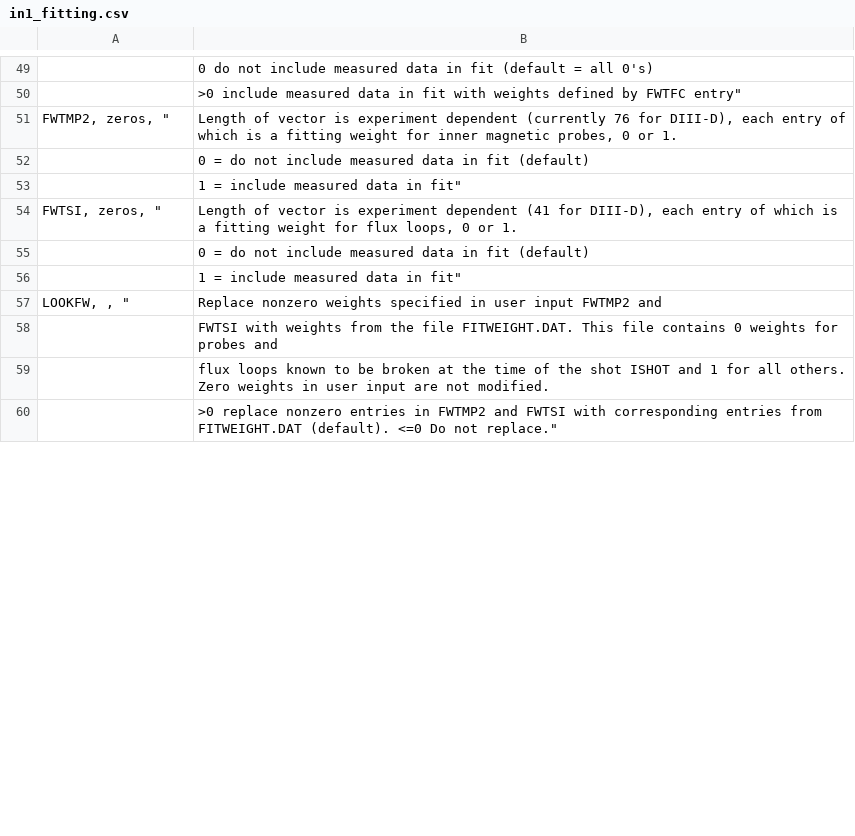
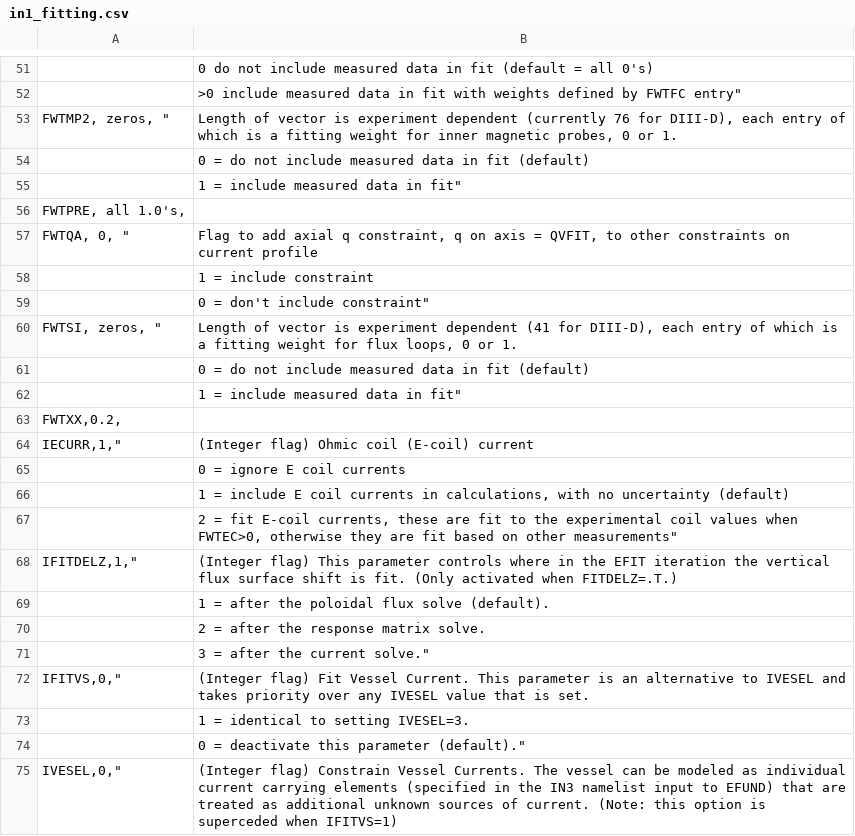
Before and after one commit to gafusion/EFIT, a CSV file: docs/tables/in1_fitting.csv, drawn as a sheet; only a part is shown, gaps mark what is left out; the shorter side is filled out with more unchanged rows; the diff covers the shown part only; the diff names each change by its address in the sheet, - before the commit and + after, or states it on an @@ line.

```diff
--- a/docs/tables/in1_fitting.csv
+++ b/docs/tables/in1_fitting.csv
+row 56: FWTPRE, all 1.0's,
+row 57: FWTQA, 0, " | Flag to add axial q constraint, q on axis = QVFIT, to other constraints on current profile
+row 58:  | 1 = include constraint
+row 59:  | 0 = don't include constraint"
+row 63: FWTXX,0.2,
+row 64: IECURR,1," | (Integer flag) Ohmic coil (E-coil) current
+row 65:  | 0 = ignore E coil currents
+row 66:  | 1 = include E coil currents in calculations, with no uncertainty (default)
+row 67:  | 2 = fit E-coil currents, these are fit to the experimental coil values when FWTEC>0, otherwise they are fit based on other measurements"
+row 68: IFITDELZ,1," | (Integer flag) This parameter controls where in the EFIT iteration the vertical flux surface shift is fit. (Only activated when FITDELZ=.T.)
+row 69:  | 1 = after the poloidal flux solve (default).
+row 70:  | 2 = after the response matrix solve.
+row 71:  | 3 = after the current solve."
+row 72: IFITVS,0," | (Integer flag) Fit Vessel Current. This parameter is an alternative to IVESEL and takes priority over any IVESEL value that is set.
+row 73:  | 1 = identical to setting IVESEL=3.
+row 74:  | 0 = deactivate this parameter (default)."
+row 75: IVESEL,0," | (Integer flag) Constrain Vessel Currents. The vessel can be modeled as individual current carrying elements (specified in the IN3 namelist input to EFUND) that are treated as additional unknown sources of current. (Note: this option is superceded when IFITVS=1)
```
Also changed, not shown: 35 added rows and 1 edited cell elsewhere in this file, docs/tables/aeqdsk.csv, docs/tables/efitin.csv, 28 other files.
